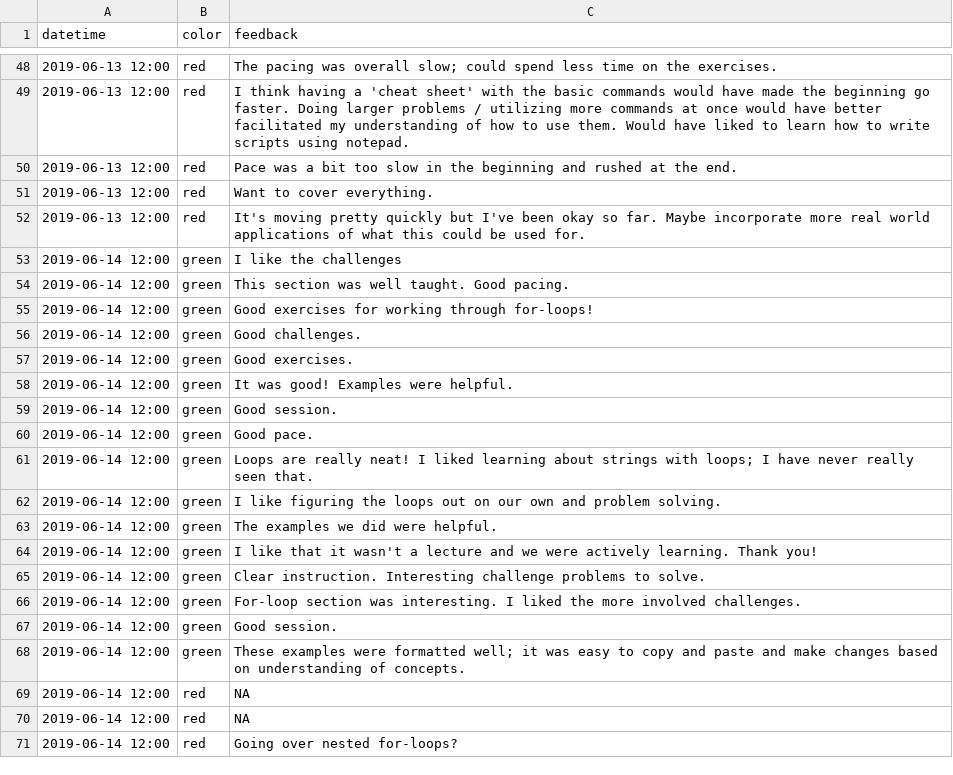
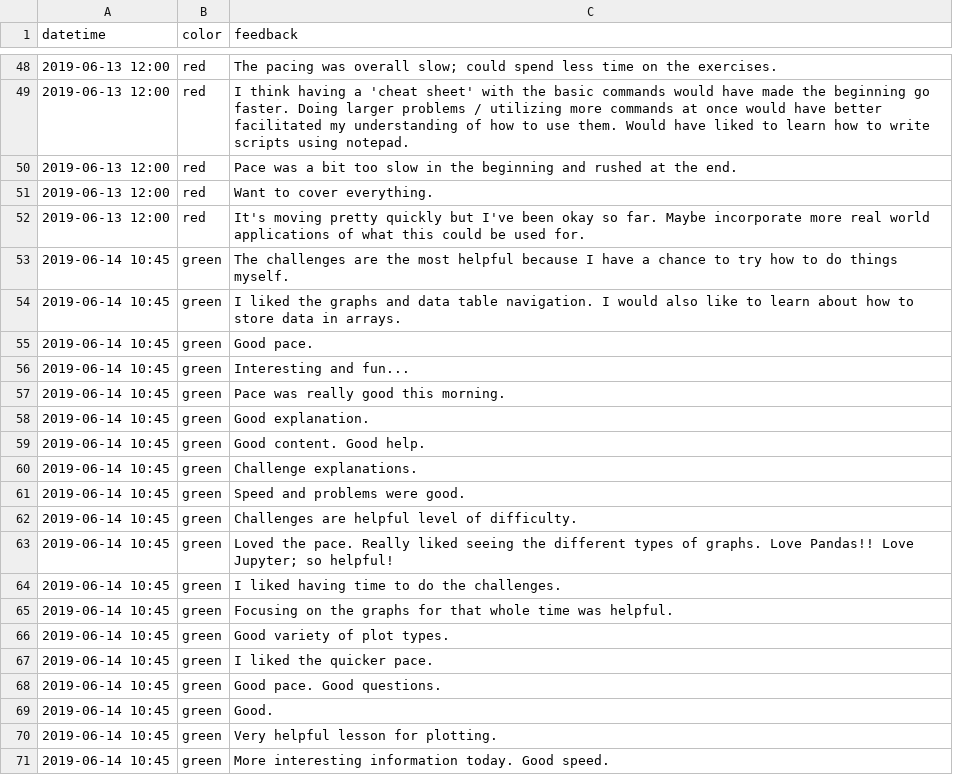
Before and after one commit to mckays630/2019-06-13-python-regn, a CSV file: data/feedback.csv, drawn as a sheet; only a part is shown, gaps mark what is left out; the shorter side is filled out with more unchanged rows; the diff covers the shown part only.

Commit message:
Add feedback from day 2 morning

```diff
--- a/data/feedback.csv
+++ b/data/feedback.csv
@@ -52 +52,20 @@ datetime,color,feedback
 2019-06-13 12:00,red,"It's moving pretty quickly but I've been okay so far.  Maybe incorporate more real world applications of what this could be used for."
+2019-06-14 10:45,green,"The challenges are the most helpful because I have a chance to try how to do things myself."
+2019-06-14 10:45,green,"I liked the graphs and data table navigation.  I would also like to learn about how to store data in arrays."
+2019-06-14 10:45,green,"Good pace."
+2019-06-14 10:45,green,"Interesting and fun..."
+2019-06-14 10:45,green,"Pace was really good this morning."
+2019-06-14 10:45,green,"Good explanation."
+2019-06-14 10:45,green,"Good content.  Good help."
+2019-06-14 10:45,green,"Challenge explanations."
+2019-06-14 10:45,green,"Speed and problems were good."
+2019-06-14 10:45,green,"Challenges are helpful level of difficulty."
+2019-06-14 10:45,green,"Loved the pace.  Really liked seeing the different types of graphs.  Love Pandas!!  Love Jupyter; so helpful!"
+2019-06-14 10:45,green,"I liked having time to do the challenges."
+2019-06-14 10:45,green,"Focusing on the graphs for that whole time was helpful."
+2019-06-14 10:45,green,"Good variety of plot types."
+2019-06-14 10:45,green,"I liked the quicker pace."
+2019-06-14 10:45,green,"Good pace.  Good questions."
+2019-06-14 10:45,green,"Good."
+2019-06-14 10:45,green,"Very helpful lesson for plotting."
+2019-06-14 10:45,green,"More interesting information today.  Good speed."
```
Also changed, not shown: 22 added rows elsewhere in this file.
